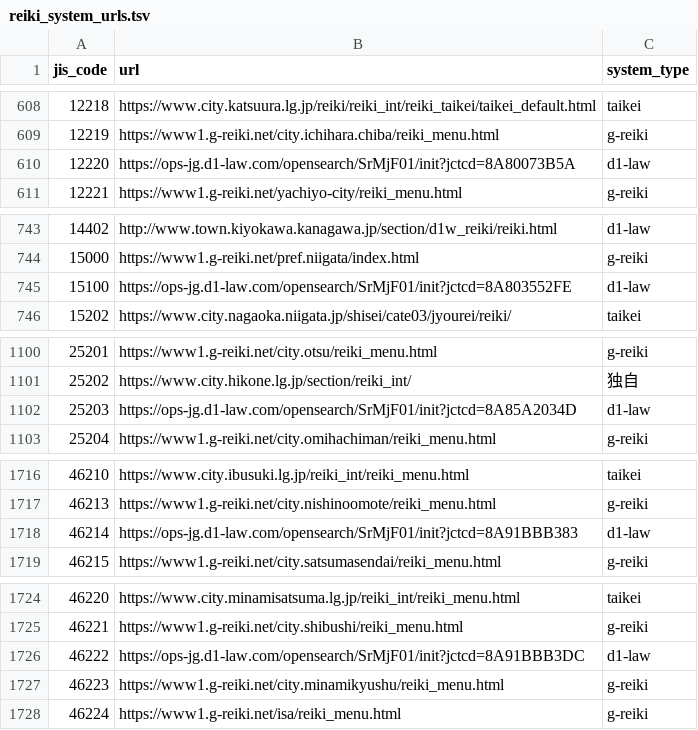
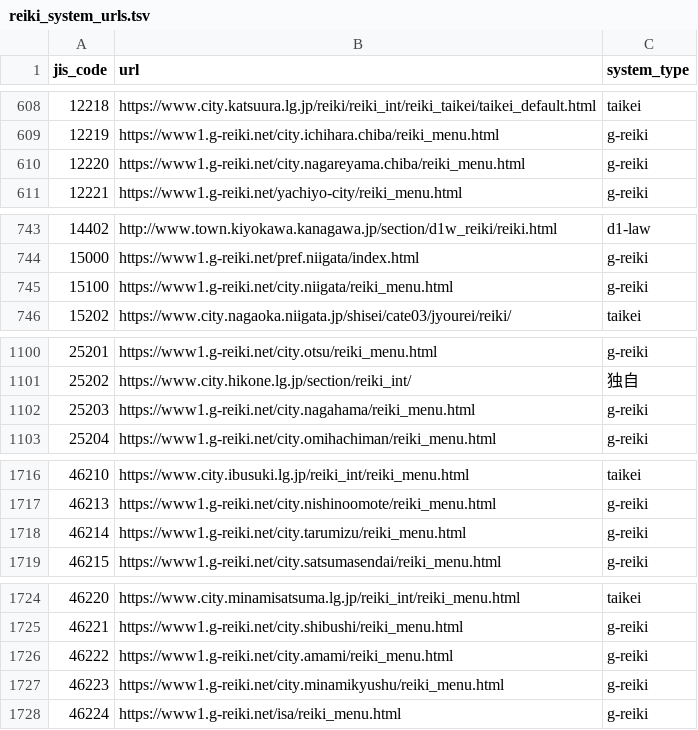
Before and after one commit to mimidesunya/miyabe-tools, a TSV file: data/municipalities/reiki_system_urls.tsv, drawn as a sheet; only a part is shown, gaps mark what is left out.

```diff
--- a/data/municipalities/reiki_system_urls.tsv
+++ b/data/municipalities/reiki_system_urls.tsv
@@ -609,3 +609,3 @@ jis_code	url	system_type
 12219	https://www1.g-reiki.net/city.ichihara.chiba/reiki_menu.html	g-reiki
-12220	https://ops-jg.d1-law.com/opensearch/SrMjF01/init?jctcd=8A80073B5A	d1-law
+12220	https://www1.g-reiki.net/city.nagareyama.chiba/reiki_menu.html	g-reiki
 12221	https://www1.g-reiki.net/yachiyo-city/reiki_menu.html	g-reiki
@@ -744,3 +744,3 @@ jis_code	url	system_type
 15000	https://www1.g-reiki.net/pref.niigata/index.html	g-reiki
-15100	https://ops-jg.d1-law.com/opensearch/SrMjF01/init?jctcd=8A803552FE	d1-law
+15100	https://www1.g-reiki.net/city.niigata/reiki_menu.html	g-reiki
 15202	https://www.city.nagaoka.niigata.jp/shisei/cate03/jyourei/reiki/	taikei
@@ -1101,3 +1101,3 @@ jis_code	url	system_type
 25202	https://www.city.hikone.lg.jp/section/reiki_int/	独自
-25203	https://ops-jg.d1-law.com/opensearch/SrMjF01/init?jctcd=8A85A2034D	d1-law
+25203	https://www1.g-reiki.net/city.nagahama/reiki_menu.html	g-reiki
 25204	https://www1.g-reiki.net/city.omihachiman/reiki_menu.html	g-reiki
@@ -1717,3 +1717,3 @@ jis_code	url	system_type
 46213	https://www1.g-reiki.net/city.nishinoomote/reiki_menu.html	g-reiki
-46214	https://ops-jg.d1-law.com/opensearch/SrMjF01/init?jctcd=8A91BBB383	d1-law
+46214	https://www1.g-reiki.net/city.tarumizu/reiki_menu.html	g-reiki
 46215	https://www1.g-reiki.net/city.satsumasendai/reiki_menu.html	g-reiki
@@ -1725,3 +1725,3 @@ jis_code	url	system_type
 46221	https://www1.g-reiki.net/city.shibushi/reiki_menu.html	g-reiki
-46222	https://ops-jg.d1-law.com/opensearch/SrMjF01/init?jctcd=8A91BBB3DC	d1-law
+46222	https://www1.g-reiki.net/city.amami/reiki_menu.html	g-reiki
 46223	https://www1.g-reiki.net/city.minamikyushu/reiki_menu.html	g-reiki
```
